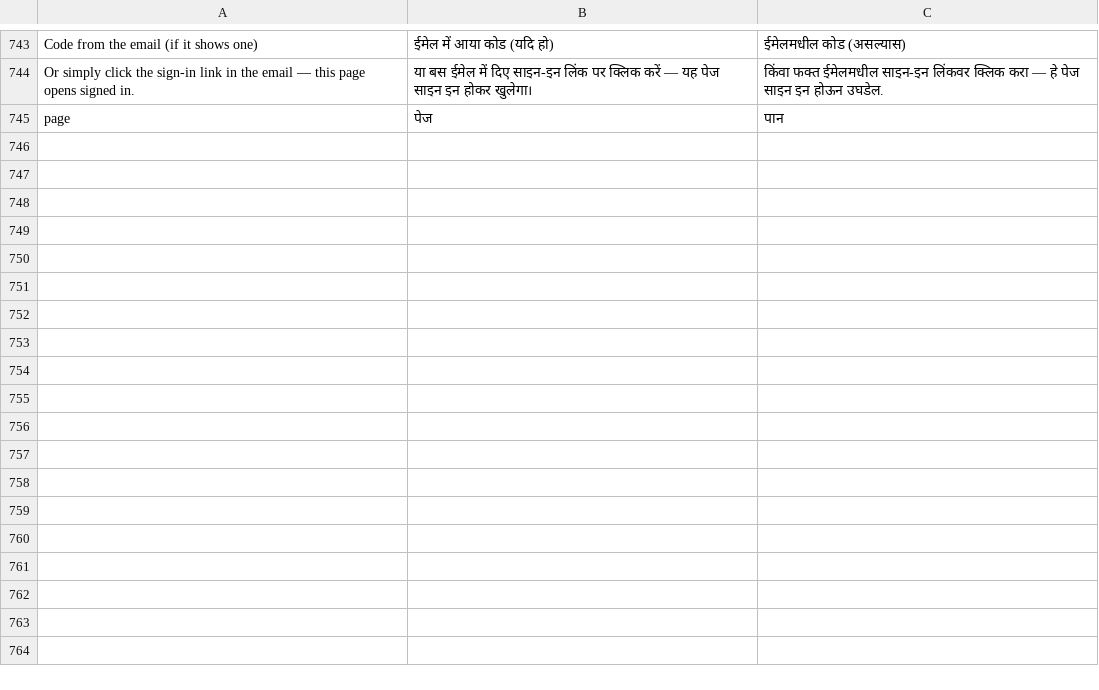
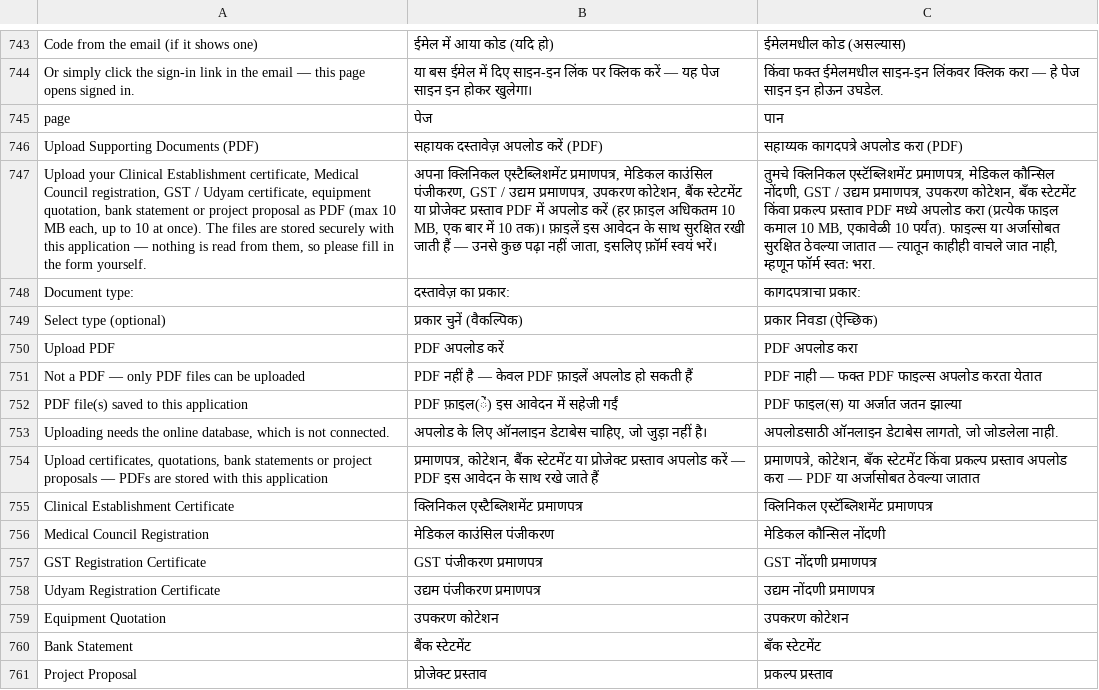
Before and after one commit to anuragmanisonkar87-maker/medidpr-pro, a TSV file: i18n.tsv, drawn as a sheet; only a part is shown, gaps mark what is left out; the diff names each change by its address in the sheet, - before the commit and + after, or states it on an @@ line.

```diff
--- a/i18n.tsv
+++ b/i18n.tsv
+row 746: Upload Supporting Documents (PDF) | सहायक दस्तावेज़ अपलोड करें (PDF) | सहाय्यक कागदपत्रे अपलोड करा (PDF)
+row 747: Upload your Clinical Establishment certificate, Medical Council registration, GST / Udyam certificate, equipment quotation, bank statement or project proposal as PDF (max 10 MB each, up to 10 at once). The files are stored securely with this application — nothing is read from them, so please fill in the form yourself. | अपना क्लिनिकल एस्टैब्लिशमेंट प्रमाणपत्र, मेडिकल काउंसिल पंजीकरण, GST / उद्यम प्रमाणपत्र, उपकरण कोटेशन, बैंक स्टेटमेंट या प्रोजेक्ट प्रस्ताव PDF में अपलोड करें (हर फ़ाइल अधिकतम 10 MB, एक बार में 10 तक)। फ़ाइलें इस आवेदन के साथ सुरक्षित रखी जाती हैं — उनसे कुछ पढ़ा नहीं जाता, इसलिए फ़ॉर्म स्वयं भरें। | तुमचे क्लिनिकल एस्टॅब्लिशमेंट प्रमाणपत्र, मेडिकल कौन्सिल नोंदणी, GST / उद्यम प्रमाणपत्र, उपकरण कोटेशन, बँक स्टेटमेंट किंवा प्रकल्प प्रस्ताव PDF मध्ये अपलोड करा (प्रत्येक फाइल कमाल 10 MB, एकावेळी 10 पर्यंत). फाइल्स या अर्जासोबत सुरक्षित ठेवल्या जातात — त्यातून काहीही वाचले जात नाही, म्हणून फॉर्म स्वतः भरा.
+row 748: Document type: | दस्तावेज़ का प्रकार: | कागदपत्राचा प्रकार:
+row 749: Select type (optional) | प्रकार चुनें (वैकल्पिक) | प्रकार निवडा (ऐच्छिक)
+row 750: Upload PDF | PDF अपलोड करें | PDF अपलोड करा
+row 751: Not a PDF — only PDF files can be uploaded | PDF नहीं है — केवल PDF फ़ाइलें अपलोड हो सकती हैं | PDF नाही — फक्त PDF फाइल्स अपलोड करता येतात
+row 752: PDF file(s) saved to this application | PDF फ़ाइल(ें) इस आवेदन में सहेजी गईं | PDF फाइल(स) या अर्जात जतन झाल्या
+row 753: Uploading needs the online database, which is not connected. | अपलोड के लिए ऑनलाइन डेटाबेस चाहिए, जो जुड़ा नहीं है। | अपलोडसाठी ऑनलाइन डेटाबेस लागतो, जो जोडलेला नाही.
+row 754: Upload certificates, quotations, bank statements or project proposals — PDFs are stored with this application | प्रमाणपत्र, कोटेशन, बैंक स्टेटमेंट या प्रोजेक्ट प्रस्ताव अपलोड करें — PDF इस आवेदन के साथ रखे जाते हैं | प्रमाणपत्रे, कोटेशन, बँक स्टेटमेंट किंवा प्रकल्प प्रस्ताव अपलोड करा — PDF या अर्जासोबत ठेवल्या जातात
+row 755: Clinical Establishment Certificate | क्लिनिकल एस्टैब्लिशमेंट प्रमाणपत्र | क्लिनिकल एस्टॅब्लिशमेंट प्रमाणपत्र
+row 756: Medical Council Registration | मेडिकल काउंसिल पंजीकरण | मेडिकल कौन्सिल नोंदणी
+row 757: GST Registration Certificate | GST पंजीकरण प्रमाणपत्र | GST नोंदणी प्रमाणपत्र
+row 758: Udyam Registration Certificate | उद्यम पंजीकरण प्रमाणपत्र | उद्यम नोंदणी प्रमाणपत्र
+row 759: Equipment Quotation | उपकरण कोटेशन | उपकरण कोटेशन
+row 760: Bank Statement | बैंक स्टेटमेंट | बँक स्टेटमेंट
+row 761: Project Proposal | प्रोजेक्ट प्रस्ताव | प्रकल्प प्रस्ताव
```
Also changed, not shown: 3 other files.
